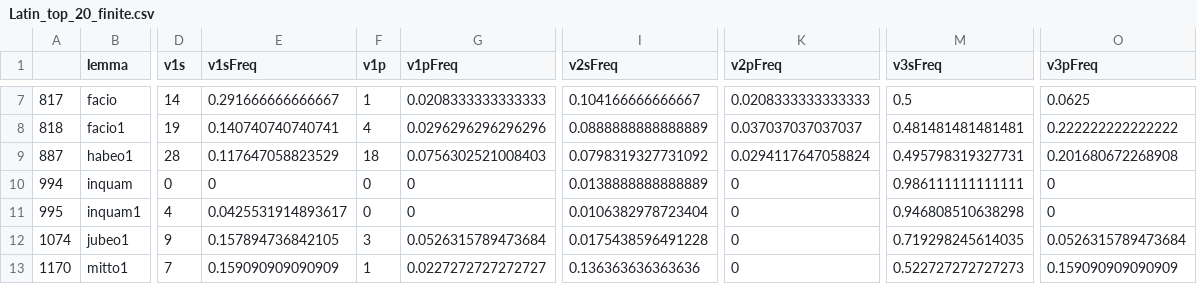
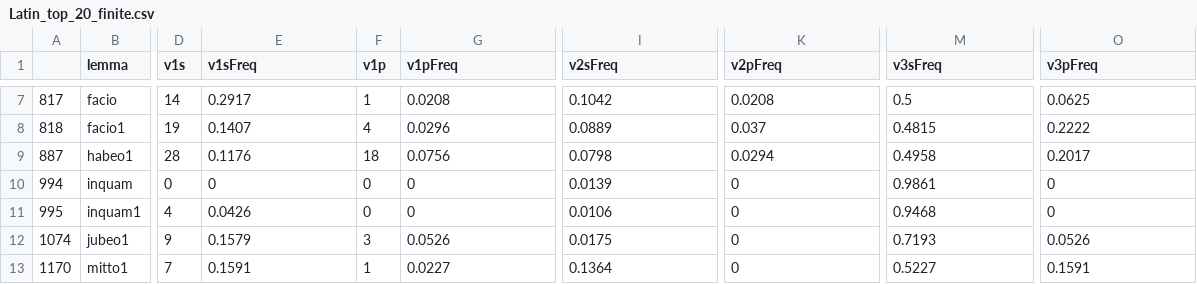
Before and after one commit to iankirby/verbFreq, a CSV file: RDir/Latin_top_20_finite.csv, drawn as a sheet; only a part is shown, gaps mark what is left out; the diff covers the shown part only; the diff names each change by its address in the sheet, - before the commit and + after, or states it on an @@ line.

```diff
--- a/RDir/Latin_top_20_finite.csv
+++ b/RDir/Latin_top_20_finite.csv
-E7 (v1sFreq): 0.291666666666667
+E7 (v1sFreq): 0.2917
-G7 (v1pFreq): 0.0208333333333333
+G7 (v1pFreq): 0.0208
-I7 (v2sFreq): 0.104166666666667
+I7 (v2sFreq): 0.1042
-K7 (v2pFreq): 0.0208333333333333
+K7 (v2pFreq): 0.0208
-E8 (v1sFreq): 0.140740740740741
+E8 (v1sFreq): 0.1407
-G8 (v1pFreq): 0.0296296296296296
+G8 (v1pFreq): 0.0296
-I8 (v2sFreq): 0.0888888888888889
+I8 (v2sFreq): 0.0889
-K8 (v2pFreq): 0.037037037037037
+K8 (v2pFreq): 0.037
-M8 (v3sFreq): 0.481481481481481
+M8 (v3sFreq): 0.4815
-O8 (v3pFreq): 0.222222222222222
+O8 (v3pFreq): 0.2222
-E9 (v1sFreq): 0.117647058823529
+E9 (v1sFreq): 0.1176
-G9 (v1pFreq): 0.0756302521008403
+G9 (v1pFreq): 0.0756
-I9 (v2sFreq): 0.0798319327731092
+I9 (v2sFreq): 0.0798
-K9 (v2pFreq): 0.0294117647058824
+K9 (v2pFreq): 0.0294
-M9 (v3sFreq): 0.495798319327731
+M9 (v3sFreq): 0.4958
-O9 (v3pFreq): 0.201680672268908
+O9 (v3pFreq): 0.2017
-I10 (v2sFreq): 0.0138888888888889
+I10 (v2sFreq): 0.0139
-M10 (v3sFreq): 0.986111111111111
+M10 (v3sFreq): 0.9861
-E11 (v1sFreq): 0.0425531914893617
+E11 (v1sFreq): 0.0426
-I11 (v2sFreq): 0.0106382978723404
+I11 (v2sFreq): 0.0106
-M11 (v3sFreq): 0.946808510638298
+M11 (v3sFreq): 0.9468
-E12 (v1sFreq): 0.157894736842105
+E12 (v1sFreq): 0.1579
-G12 (v1pFreq): 0.0526315789473684
+G12 (v1pFreq): 0.0526
-I12 (v2sFreq): 0.0175438596491228
+I12 (v2sFreq): 0.0175
-M12 (v3sFreq): 0.719298245614035
+M12 (v3sFreq): 0.7193
-O12 (v3pFreq): 0.0526315789473684
+O12 (v3pFreq): 0.0526
-E13 (v1sFreq): 0.159090909090909
+E13 (v1sFreq): 0.1591
-G13 (v1pFreq): 0.0227272727272727
+G13 (v1pFreq): 0.0227
-I13 (v2sFreq): 0.136363636363636
+I13 (v2sFreq): 0.1364
-M13 (v3sFreq): 0.522727272727273
+M13 (v3sFreq): 0.5227
-O13 (v3pFreq): 0.159090909090909
+O13 (v3pFreq): 0.1591
```
Also changed, not shown: 69 edited cells elsewhere in this file, 1 other file.
